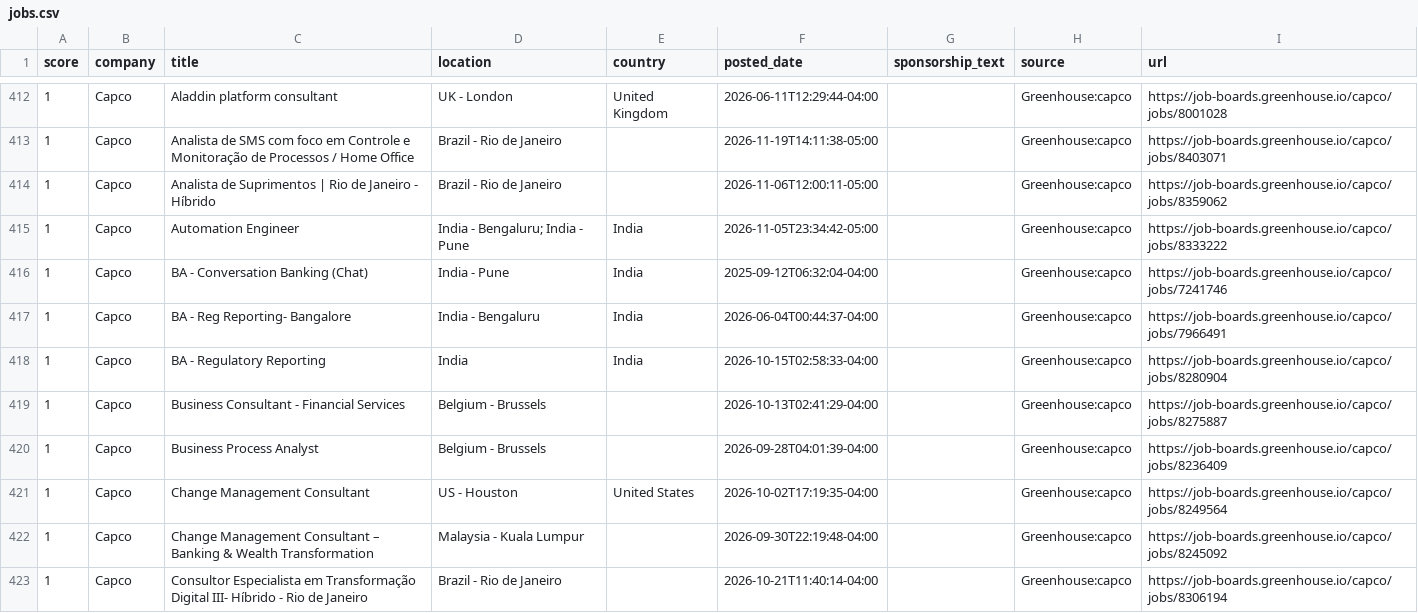
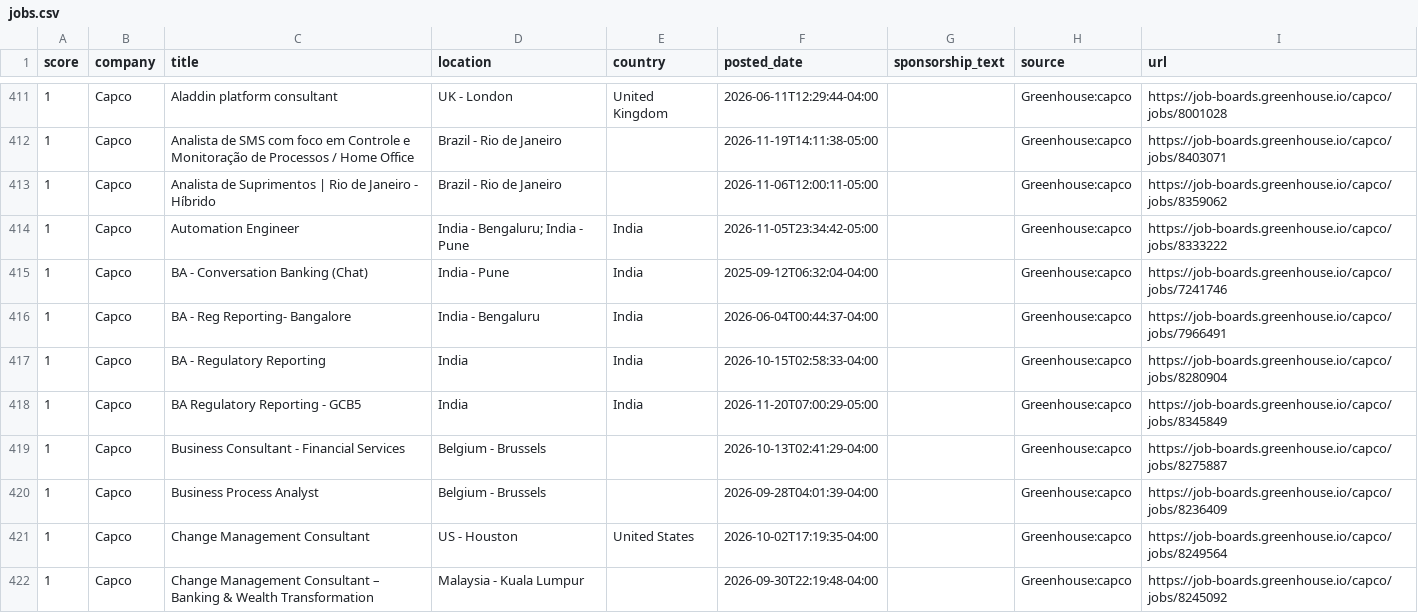
Before and after one commit to jzikim/global-internship-hunter, a CSV file: data/jobs.csv, drawn as a sheet; only a part is shown, gaps mark what is left out; the shorter side is filled out with more unchanged rows; the diff covers the shown part only; the diff names each change by its address in the sheet, - before the commit and + after, or states it on an @@ line.

```diff
--- a/data/jobs.csv
+++ b/data/jobs.csv
+row 418: 1 | Capco | BA Regulatory Reporting - GCB5 | India | India | 2026-11-20T07:00:29-05:00 |  | Greenhouse:capco | https://job-boards.greenhouse.io/capco/jobs/8345849
```
Also changed, not shown: 15 added rows, 8 removed rows and 8 edited cells elsewhere in this file, 6 other files.
